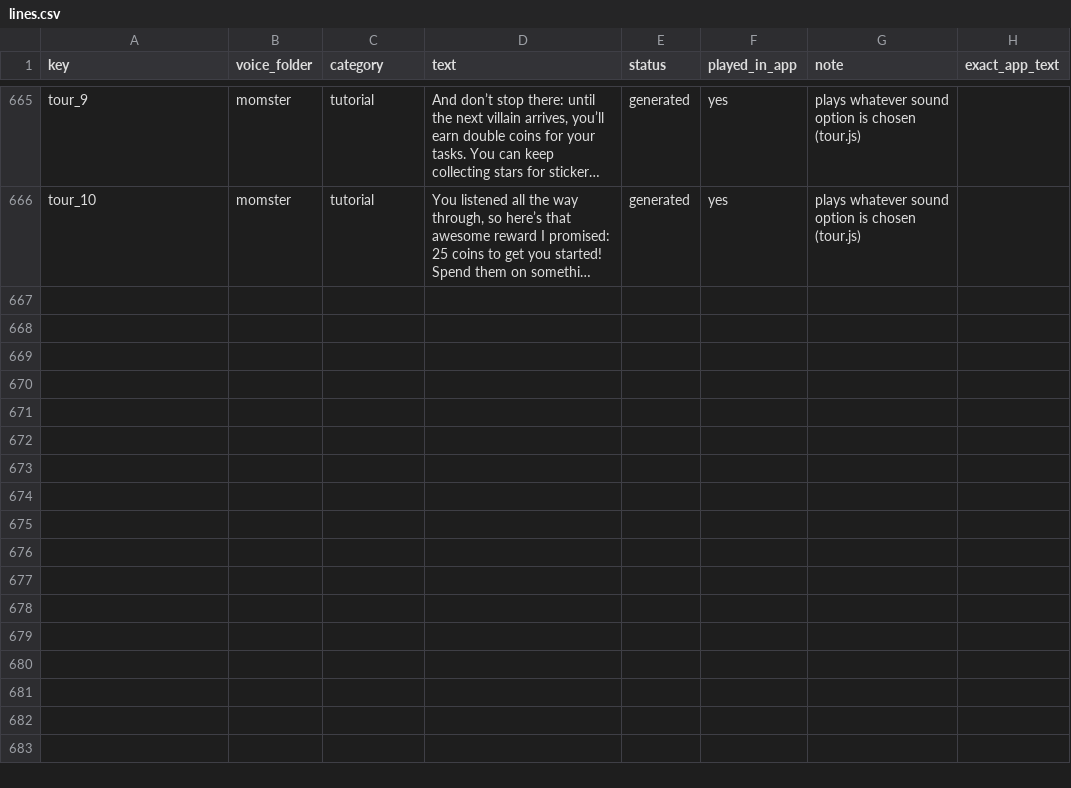
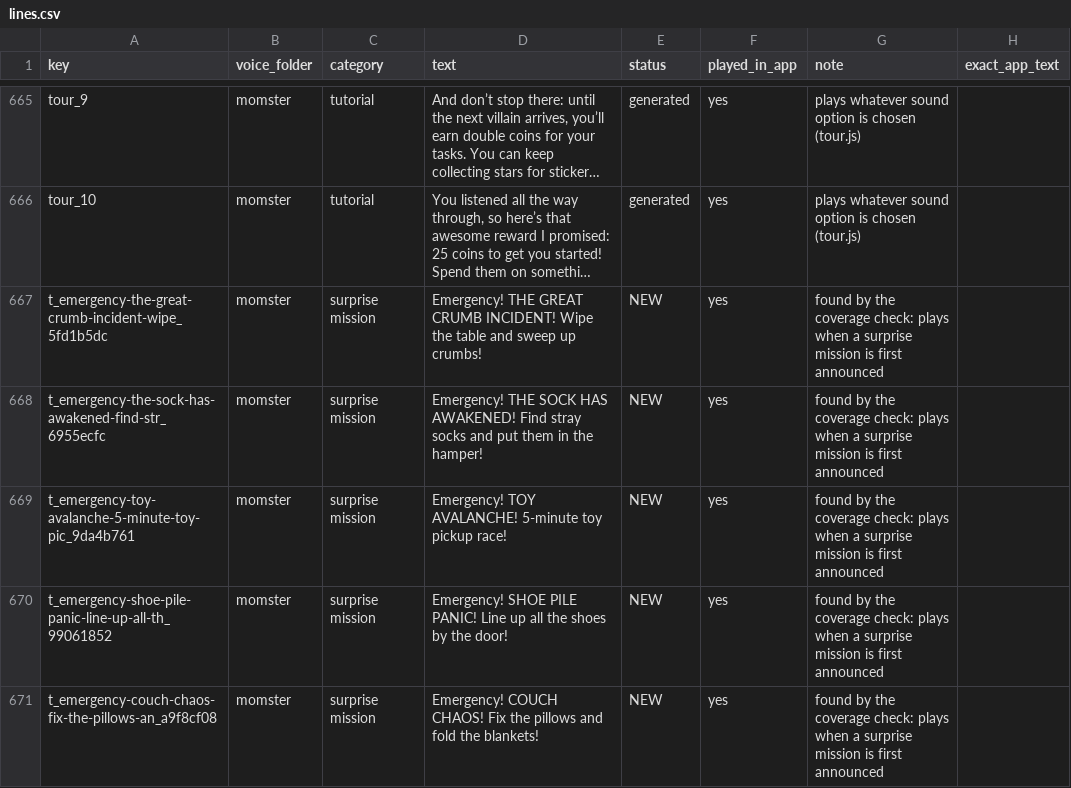
Before and after one commit to pmloper/momster-helper, a CSV file: audio/lines.csv, drawn as a sheet; only a part is shown, gaps mark what is left out; long unchanged cells end in …; the diff names each change by its address in the sheet, - before the commit and + after, or states it on an @@ line.

```diff
--- a/audio/lines.csv
+++ b/audio/lines.csv
+row 667: t_emergency-the-great-crumb-incident-wipe_5fd1b5dc | momster | surprise mission | Emergency! THE GREAT CRUMB INCIDENT! Wipe the table and sweep up crumbs! | NEW | yes | found by the coverage check: plays when a surprise mission is first announced
+row 668: t_emergency-the-sock-has-awakened-find-str_6955ecfc | momster | surprise mission | Emergency! THE SOCK HAS AWAKENED! Find stray socks and put them in the hamper! | NEW | yes | found by the coverage check: plays when a surprise mission is first announced
+row 669: t_emergency-toy-avalanche-5-minute-toy-pic_9da4b761 | momster | surprise mission | Emergency! TOY AVALANCHE! 5-minute toy pickup race! | NEW | yes | found by the coverage check: plays when a surprise mission is first announced
+row 670: t_emergency-shoe-pile-panic-line-up-all-th_99061852 | momster | surprise mission | Emergency! SHOE PILE PANIC! Line up all the shoes by the door! | NEW | yes | found by the coverage check: plays when a surprise mission is first announced
+row 671: t_emergency-couch-chaos-fix-the-pillows-an_a9f8cf08 | momster | surprise mission | Emergency! COUCH CHAOS! Fix the pillows and fold the blankets! | NEW | yes | found by the coverage check: plays when a surprise mission is first announced
```
Also changed, not shown: 1 other file.
